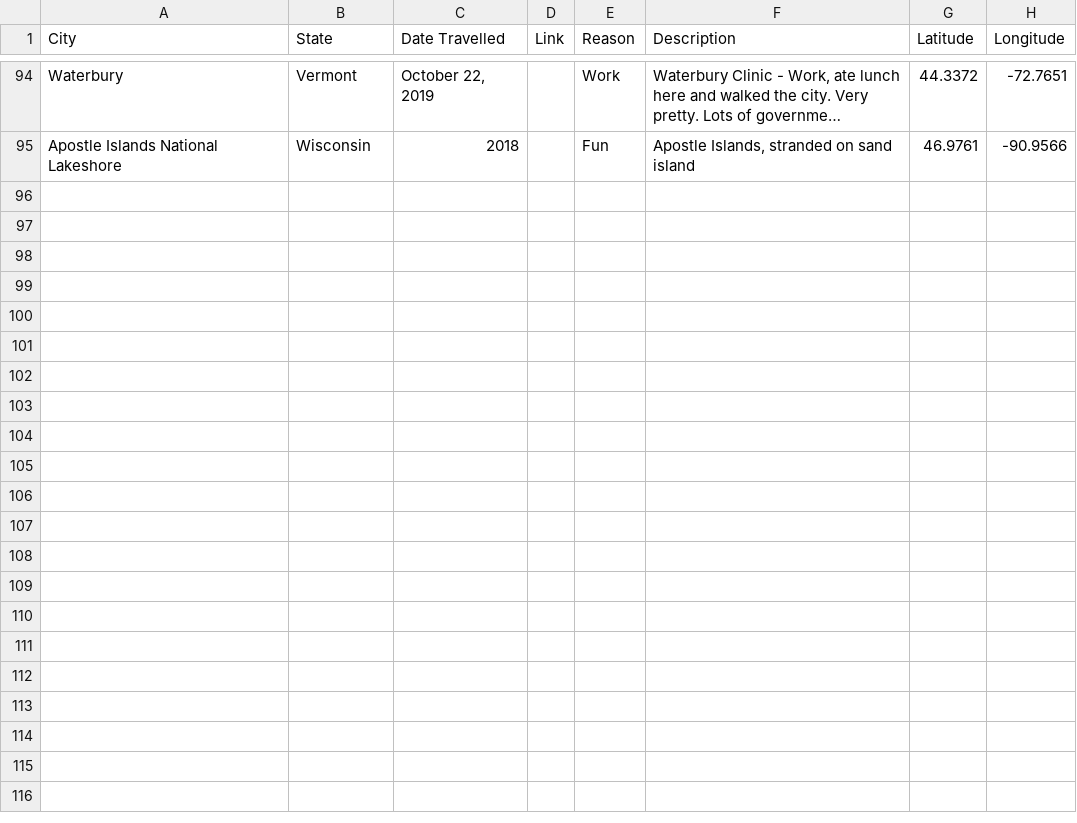
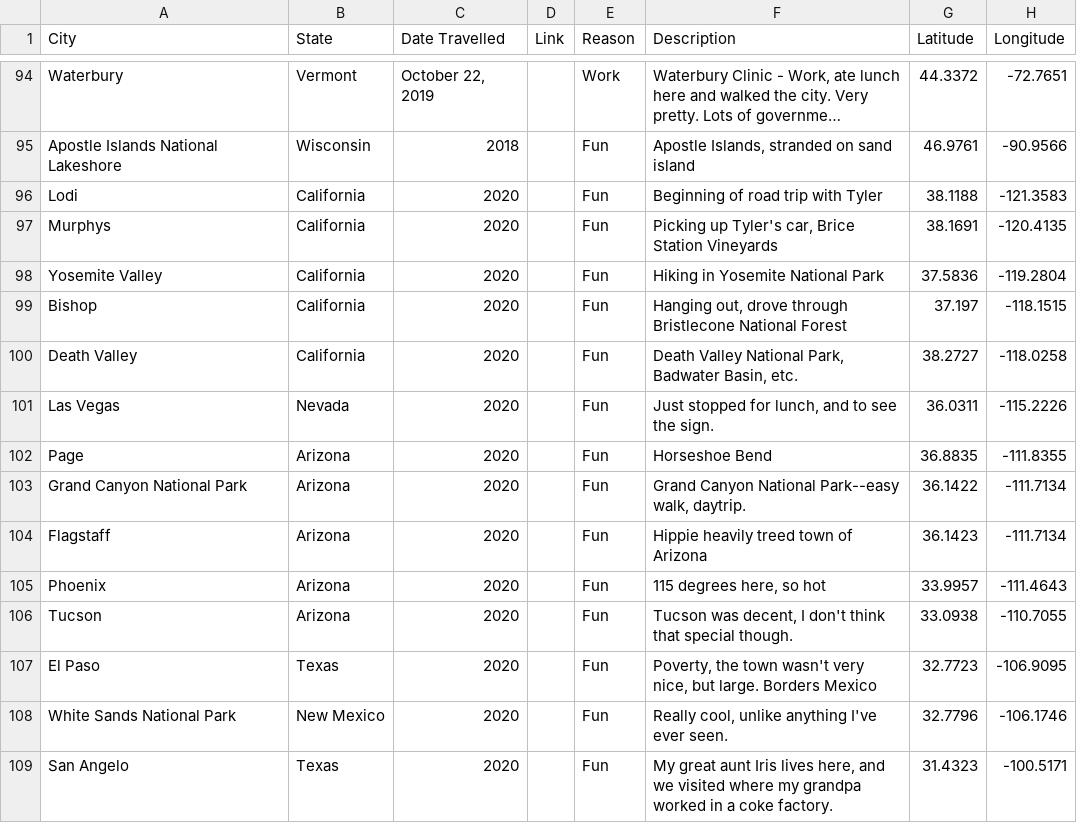
Before and after one commit to taylorchasewhite/US-Travel-Map, a TSV file: data/CitiesTraveledTo.tsv, drawn as a sheet; only a part is shown, gaps mark what is left out; long unchanged cells end in …; the diff names each change by its address in the sheet, - before the commit and + after, or states it on an @@ line.

Commit message:
Update CitiesTraveledTo.tsv
Add 2020 road trip

```diff
--- a/data/CitiesTraveledTo.tsv
+++ b/data/CitiesTraveledTo.tsv
+row 96: Lodi | California | 2020 |  | Fun | Beginning of road trip with Tyler | 38.1188 | -121.3583
+row 97: Murphys | California | 2020 |  | Fun | Picking up Tyler's car, Brice Station Vineyards | 38.1691 | -120.4135
+row 98: Yosemite Valley | California | 2020 |  | Fun | Hiking in Yosemite National Park | 37.5836 | -119.2804
+row 99: Bishop | California | 2020 |  | Fun | Hanging out, drove through Bristlecone National Forest | 37.197 | -118.1515
+row 100: Death Valley | California | 2020 |  | Fun | Death Valley National Park, Badwater Basin, etc. | 38.2727 | -118.0258
+row 101: Las Vegas | Nevada | 2020 |  | Fun | Just stopped for lunch, and to see the sign. | 36.0311 | -115.2226
+row 102: Page | Arizona | 2020 |  | Fun | Horseshoe Bend | 36.8835 | -111.8355
+row 103: Grand Canyon National Park | Arizona | 2020 |  | Fun | Grand Canyon National Park--easy walk, daytrip. | 36.1422 | -111.7134
+row 104: Flagstaff | Arizona | 2020 |  | Fun | Hippie heavily treed town of Arizona | 36.1423 | -111.7134
+row 105: Phoenix | Arizona | 2020 |  | Fun | 115 degrees here, so hot | 33.9957 | -111.4643
+row 106: Tucson | Arizona | 2020 |  | Fun | Tucson was decent, I don't think that special though. | 33.0938 | -110.7055
+row 107: El Paso | Texas | 2020 |  | Fun | Poverty, the town wasn't very nice, but large. Borders Mexico | 32.7723 | -106.9095
+row 108: White Sands National Park | New Mexico | 2020 |  | Fun | Really cool, unlike anything I've ever seen. | 32.7796 | -106.1746
+row 109: San Angelo | Texas | 2020 |  | Fun | My great aunt Iris lives here, and we visited where my grandpa worked in a coke factory. | 31.4323 | -100.5171
```
